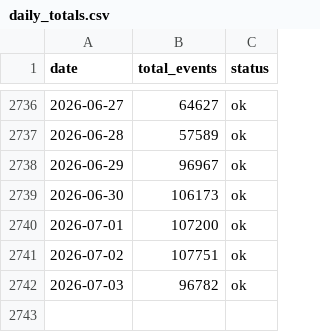
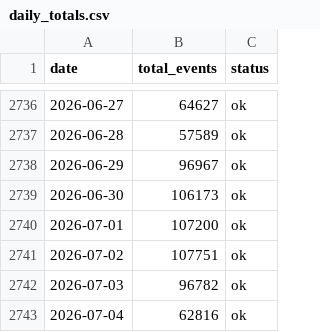
Before and after one commit to fatc4w/Maritime-Tensions-Index, a CSV file: data/daily_totals.csv, drawn as a sheet; only a part is shown, gaps mark what is left out.

```diff
--- a/data/daily_totals.csv
+++ b/data/daily_totals.csv
@@ -2742 +2742,2 @@ date,total_events,status
 2026-07-03,96782,ok
+2026-07-04,62816,ok
```
Also changed, not shown: data/mti_data.csv.
